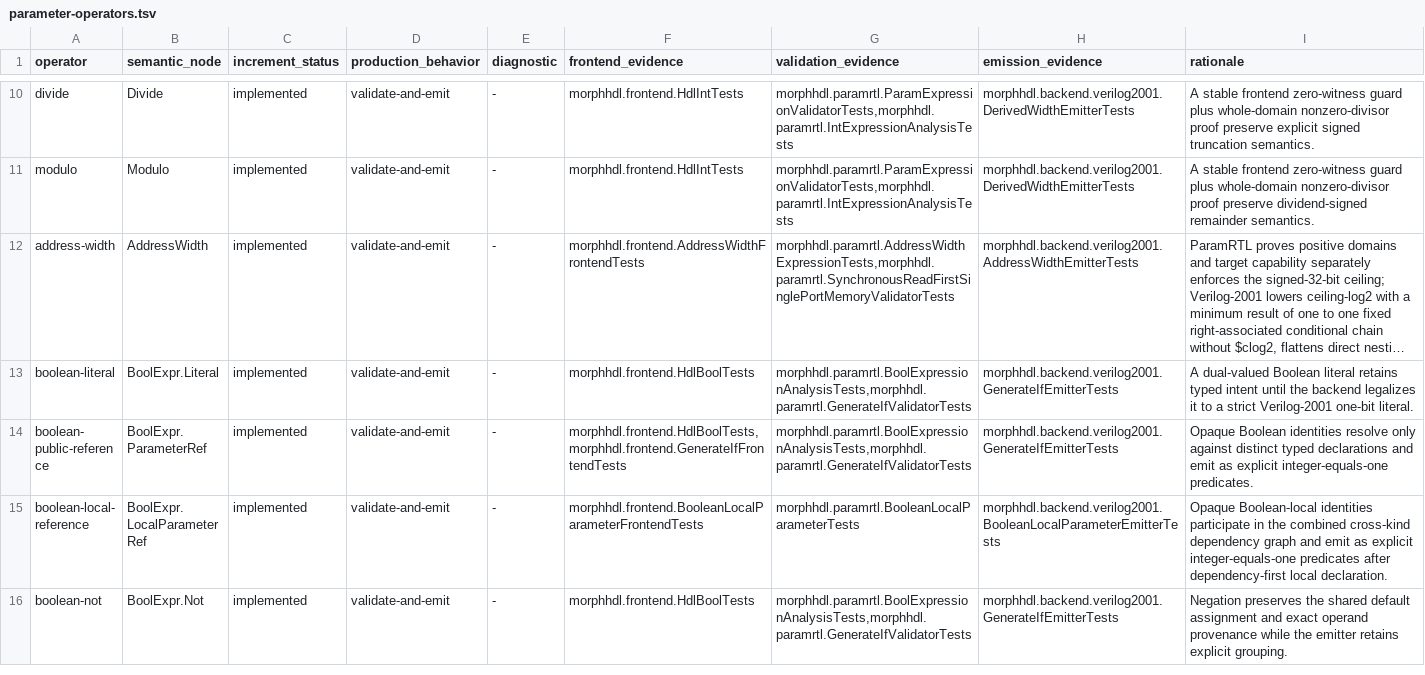
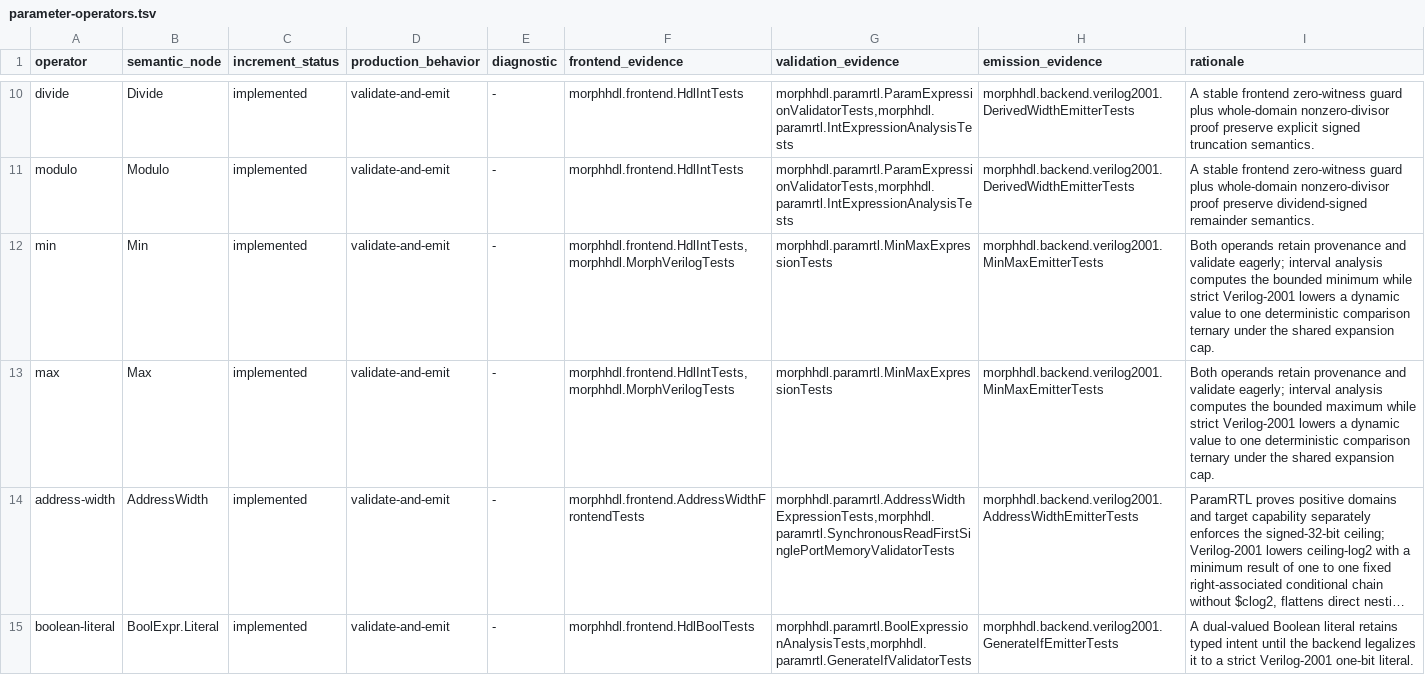
Before and after one commit to pysolvesemi/MorphHDL, a TSV file: morphhdl/contracts/parameter-operators.tsv, drawn as a sheet; only a part is shown, gaps mark what is left out; the shorter side is filled out with more unchanged rows; long unchanged cells end in …; the diff names each change by its address in the sheet, - before the commit and + after, or states it on an @@ line.

Commit message:
Add bounded parameter minimum and maximum

```diff
--- a/morphhdl/contracts/parameter-operators.tsv
+++ b/morphhdl/contracts/parameter-operators.tsv
+row 12: min | Min | implemented | validate-and-emit | - | morphhdl.frontend.HdlIntTests,morphhdl.MorphVerilogTests | morphhdl.paramrtl.MinMaxExpressionTests | morphhdl.backend.verilog2001.MinMaxEmitterTests | Both operands retain provenance and validate eagerly; interval analysis computes the bounded minimum while strict Verilog-2001 lowers a dynamic value to one deterministic comparison ternary under the shared expansion cap.
+row 13: max | Max | implemented | validate-and-emit | - | morphhdl.frontend.HdlIntTests,morphhdl.MorphVerilogTests | morphhdl.paramrtl.MinMaxExpressionTests | morphhdl.backend.verilog2001.MinMaxEmitterTests | Both operands retain provenance and validate eagerly; interval analysis computes the bounded maximum while strict Verilog-2001 lowers a dynamic value to one deterministic comparison ternary under the shared expansion cap.
```
Also changed, not shown: morphhdl/contracts/validation-parity.tsv, 27 other files.
